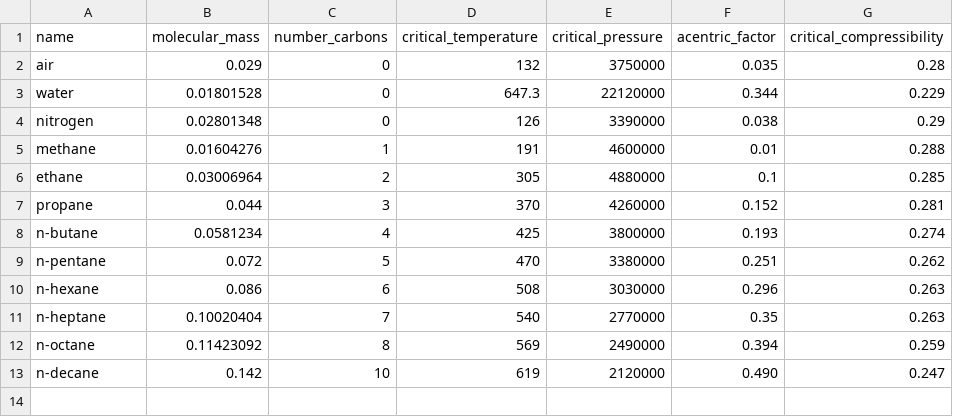
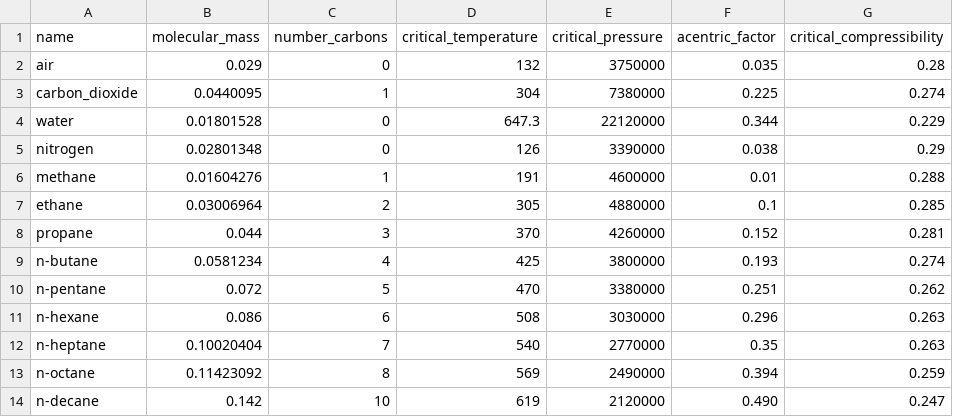
Before and after one commit to stepanzh/CubicEoSDatabase.jl, a CSV file: data/phys/comp/martinez.csv, drawn as a sheet.

Commit message:
Add CO2 to martinez

```diff
--- a/data/phys/comp/martinez.csv
+++ b/data/phys/comp/martinez.csv
@@ -2,2 +2,3 @@ name,molecular_mass,number_carbons,critical_temperature,critical_pressure,acentr
 air,0.029,0,132,3750000,0.035,0.28
+carbon_dioxide,0.0440095,1,304,7380000,0.225,0.274
 water,0.01801528,0,647.3,22120000,0.344,0.229
```
